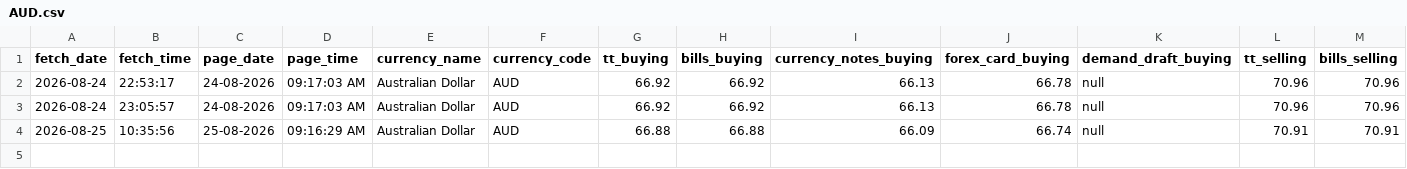
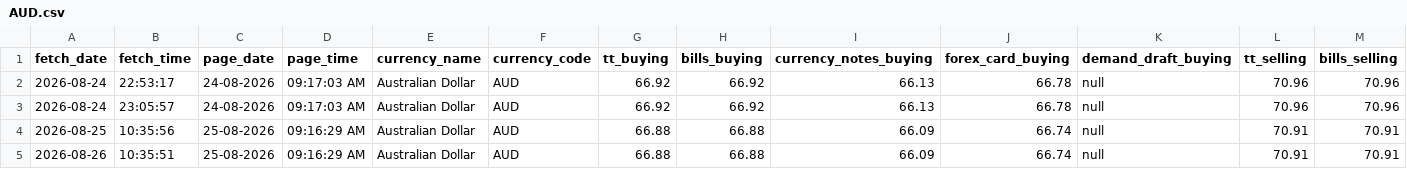
Before and after one commit to PankajGoyal7/icici-forex-rates-historical, a CSV file: data/by_currency/AUD.csv, drawn as a sheet; only a part is shown; rows hold the shown columns only; the diff names each change by its address in the sheet, - before the commit and + after, or states it on an @@ line.

```diff
--- a/data/by_currency/AUD.csv
+++ b/data/by_currency/AUD.csv
+row 5: 2026-08-26 | 10:35:51 | 25-08-2026 | 09:16:29 AM | Australian Dollar | AUD | 66.88 | 66.88 | 66.09 | 66.74 | null | 70.91 | 70.91
```
Also changed, not shown: data/by_currency/CAD.csv, data/by_currency/EUR.csv, 24 other files.
